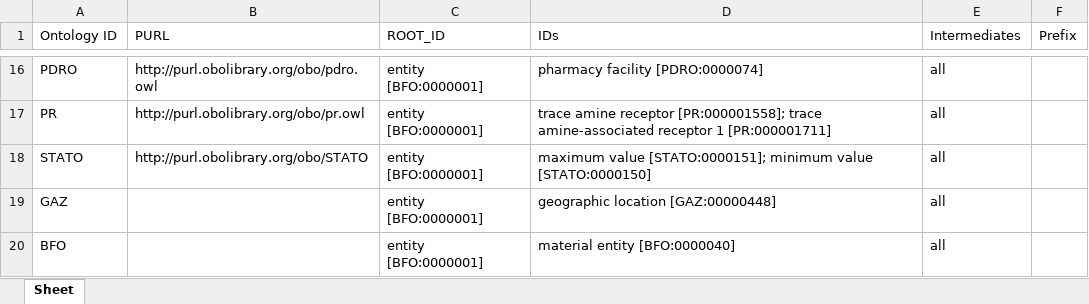
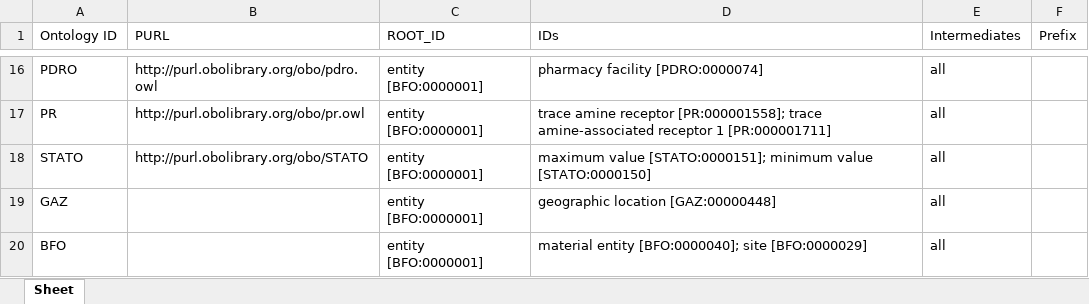
Before and after one commit to b-gehrke/mental-health-ontology, an Excel workbook: UpperLevel/GMHO_External_Imports.xlsx, sheet Sheet, drawn as a sheet; only a part is shown, gaps mark what is left out; values as stored, in another font and other column widths than the file's, no borders; the diff names each change by its address in the sheet, - before the commit and + after, or states it on an @@ line.

Commit message:
Imported site [BFO:0000029]

```diff
--- a/UpperLevel/GMHO_External_Imports.xlsx (sheet Sheet)
+++ b/UpperLevel/GMHO_External_Imports.xlsx (sheet Sheet)
-D20 (IDs): material entity [BFO:0000040]
+D20 (IDs): material entity [BFO:0000040]; site [BFO:0000029]
```
